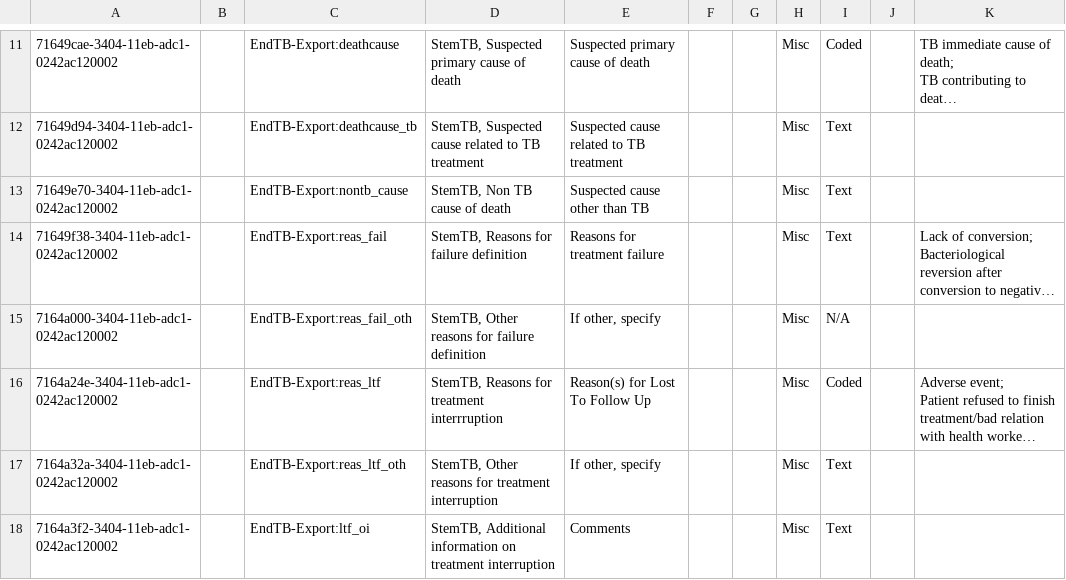
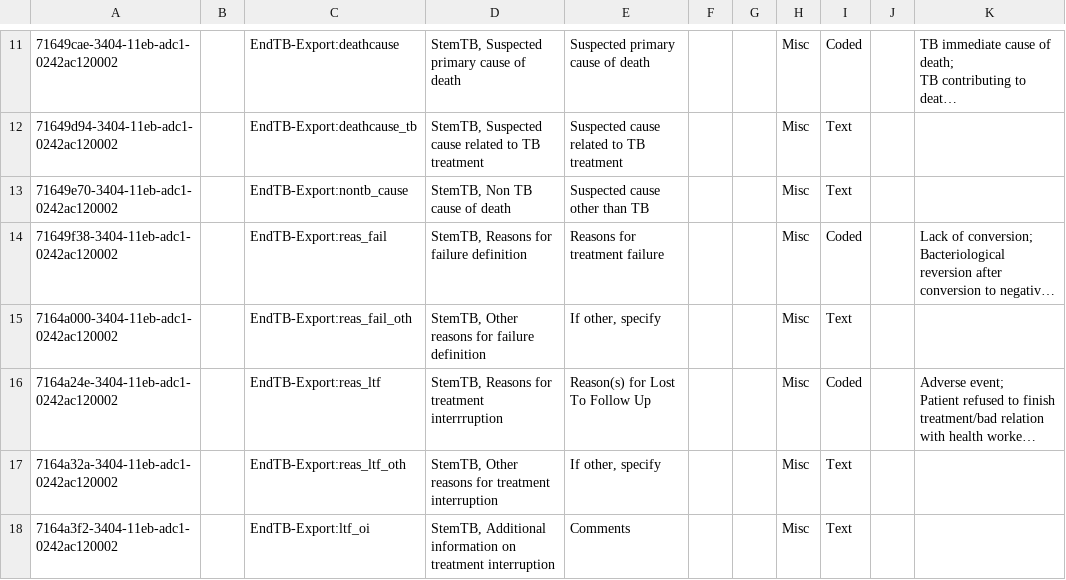
Before and after one commit to endtb/package1, a CSV file: concepts/W-End-OF-Treatment.csv, drawn as a sheet; only a part is shown, gaps mark what is left out; long unchanged cells end in …; the diff names each change by its address in the sheet, - before the commit and + after, or states it on an @@ line.

```diff
--- a/concepts/W-End-OF-Treatment.csv
+++ b/concepts/W-End-OF-Treatment.csv
-I14: Text
+I14: Coded
-I15: N/A
+I15: Text
```
Also changed, not shown: concepts/StemTB-AE.csv.
